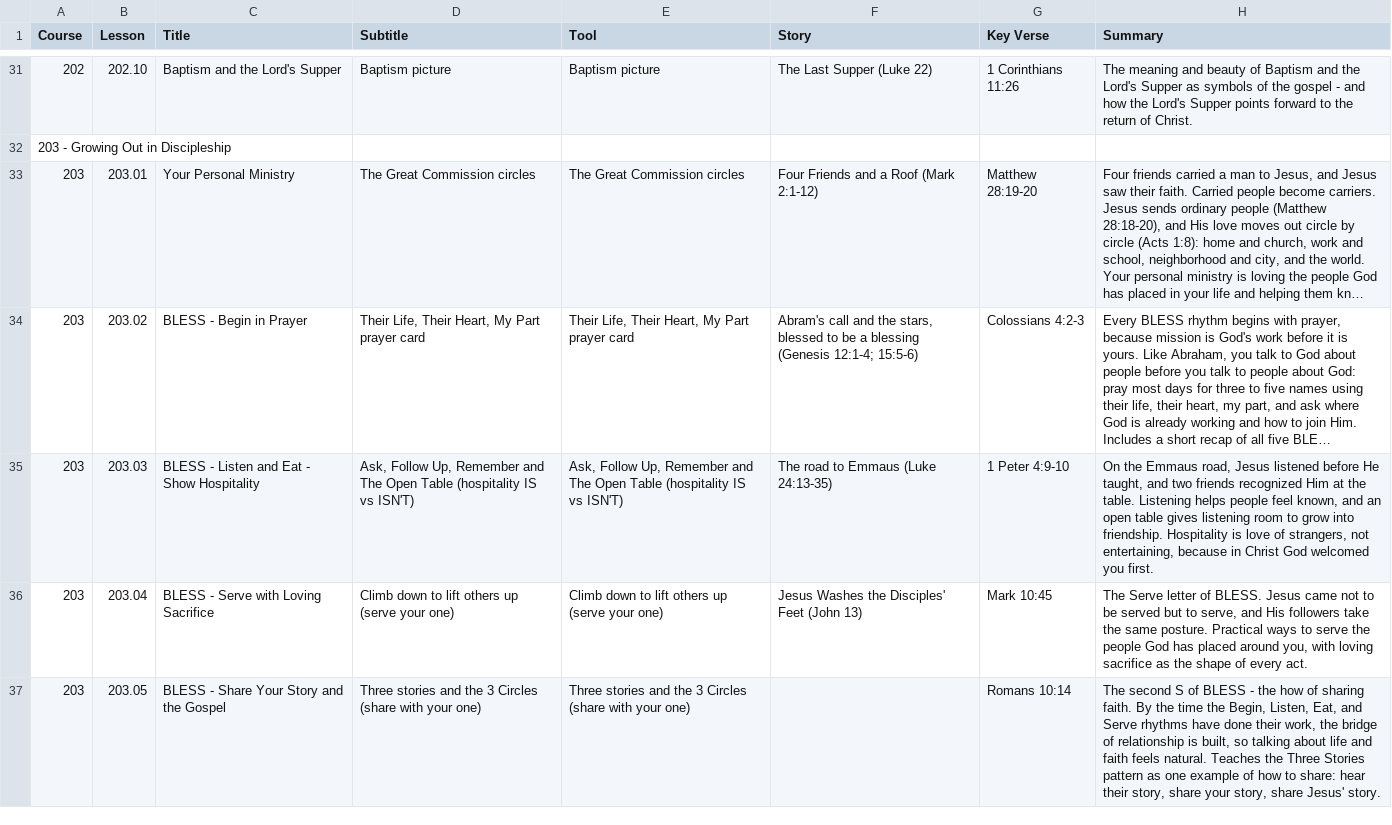
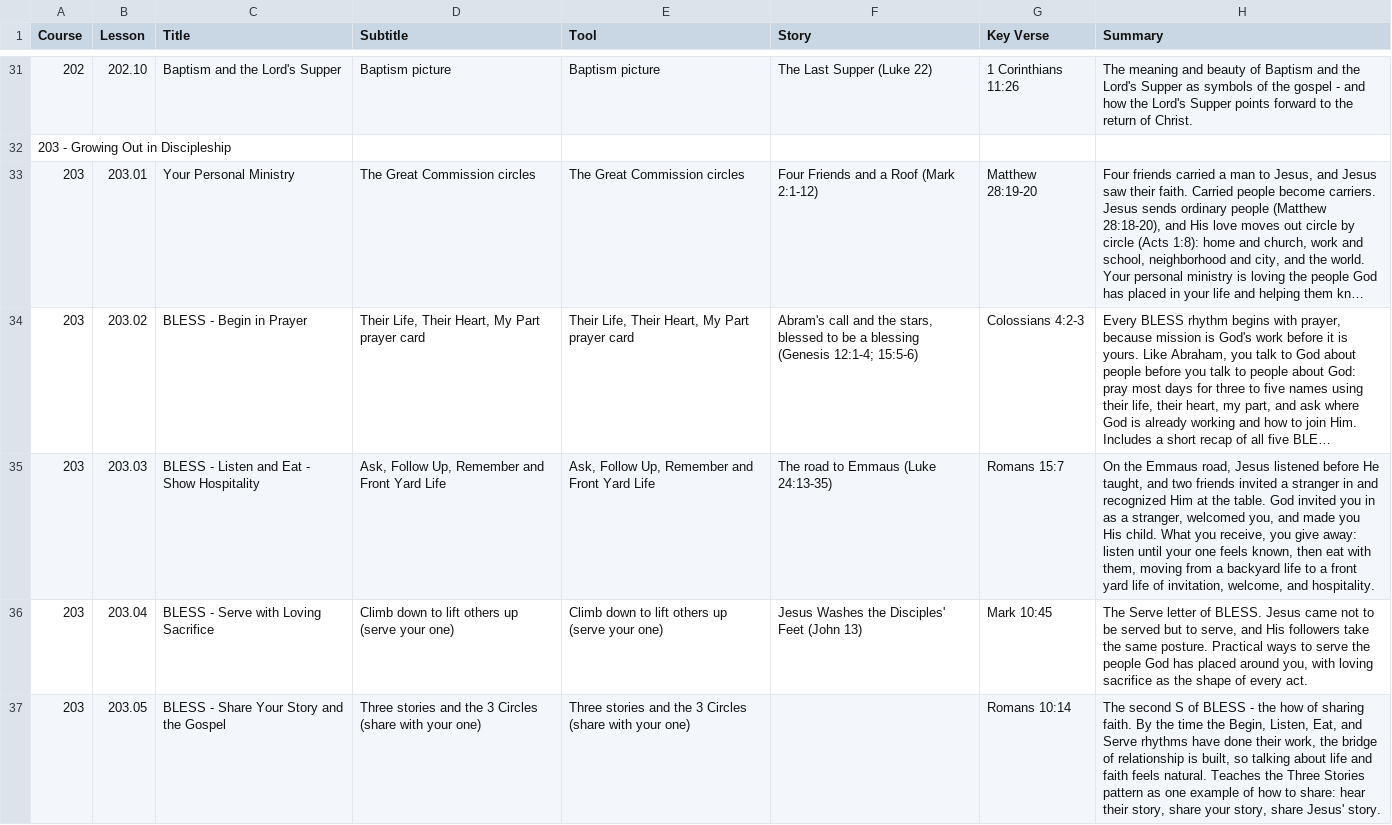
Before and after one commit to davepartin/ministrybag1, a CSV file: discipleship/curriculum-toc.csv, drawn as a sheet; only a part is shown, gaps mark what is left out; long unchanged cells end in …; the diff names each change by its address in the sheet, - before the commit and + after, or states it on an @@ line.

```diff
--- a/discipleship/curriculum-toc.csv
+++ b/discipleship/curriculum-toc.csv
-D35 (Subtitle): …Remember and The Open Table (hospitality IS vs ISN'T)
+D35 (Subtitle): …Remember and Front Yard Life
-E35 (Tool): …Remember and The Open Table (hospitality IS vs ISN'T)
+E35 (Tool): …Remember and Front Yard Life
-G35 (Key Verse): 1 Peter 4:9-10
+G35 (Key Verse): Romans 15:7
-H35 (Summary): …two friends recognized Him at the table. Listening helps people feel known, and an open table gives listening room to grow into friendship. Hospitality is love of strangers, not entertaining, because in Christ God welcomed you first.
+H35 (Summary): …two friends invited a stranger in and recognized Him at the table. God invited you in as a stranger, welcomed you, and made you His child. What you receive, you give away: listen until your one feels known, then eat with them, moving from a backyard life to a front yard life of invitation, welcome, and hospitality.
```
Also changed, not shown: 4 other files.
